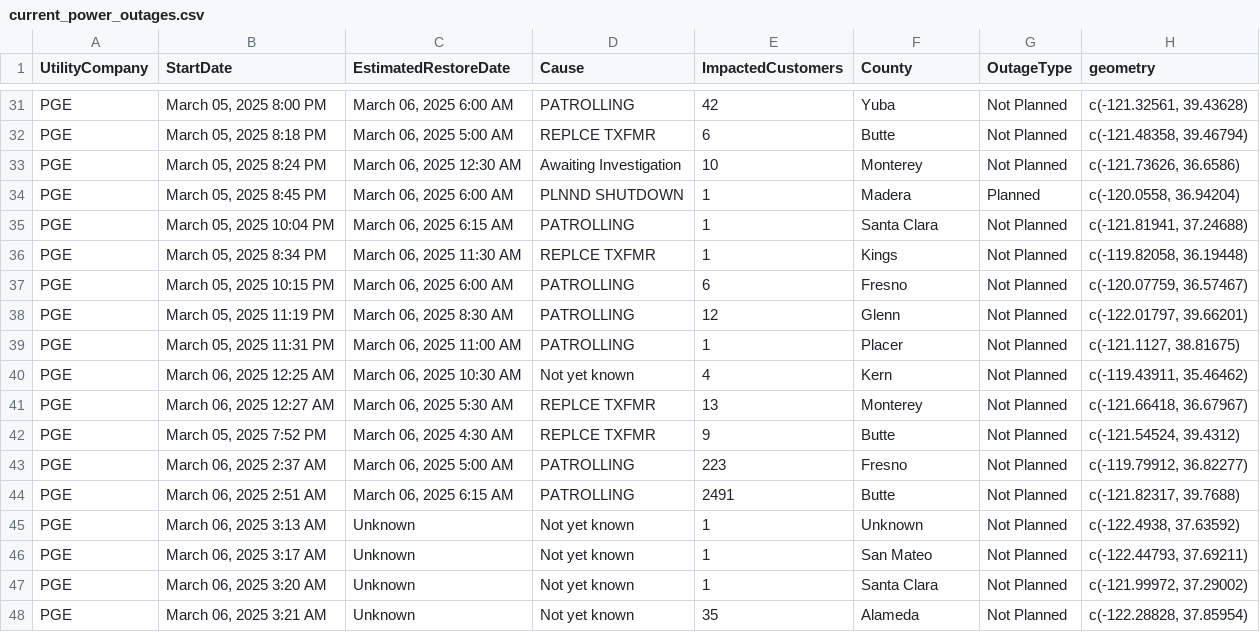
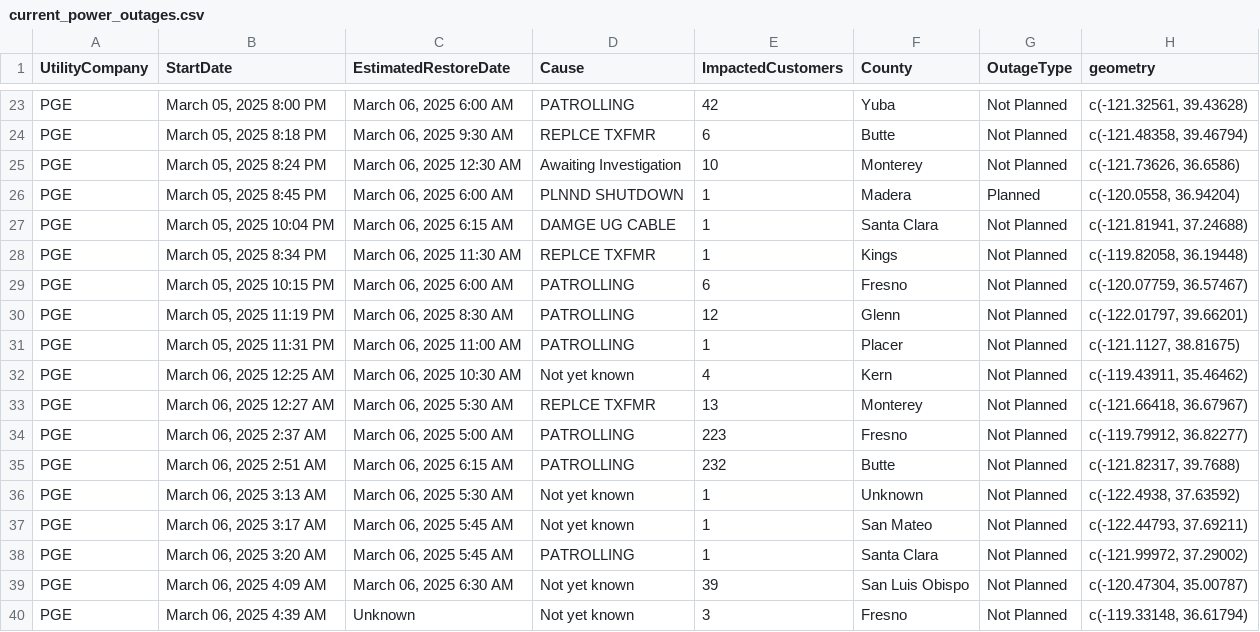
Before and after one commit to abcotvdata/power_outage_tracker, a CSV file: current_power_outages.csv, drawn as a sheet; only a part is shown, gaps mark what is left out; removed rows and columns are numbered as before the commit, all else as after; the diff covers the shown part only; the diff names each change by its address in the sheet, - before the commit and + after, or states it on an @@ line.

```diff
--- a/current_power_outages.csv
+++ b/current_power_outages.csv
-C24 (EstimatedRestoreDate): March 06, 2025 5:00 AM
+C24 (EstimatedRestoreDate): March 06, 2025 9:30 AM
-D27 (Cause): PATROLLING
+D27 (Cause): DAMGE UG CABLE
-row 42: PGE | March 05, 2025 7:52 PM | March 06, 2025 4:30 AM | REPLCE TXFMR | 9 | Butte | Not Planned | c(-121.54524, 39.4312)
-E35 (ImpactedCustomers): 2491
+E35 (ImpactedCustomers): 232
-C36 (EstimatedRestoreDate): Unknown
+C36 (EstimatedRestoreDate): March 06, 2025 5:30 AM
-C37:C38 (EstimatedRestoreDate): Unknown
+C37:C38 (EstimatedRestoreDate): March 06, 2025 5:45 AM
-D38 (Cause): Not yet known
+D38 (Cause): PATROLLING
+row 39: PGE | March 06, 2025 4:09 AM | March 06, 2025 6:30 AM | Not yet known | 39 | San Luis Obispo | Not Planned | c(-120.47304, 35.00787)
-B40 (StartDate): March 06, 2025 3:21 AM
+B40 (StartDate): March 06, 2025 4:39 AM
-E40 (ImpactedCustomers): 35
+E40 (ImpactedCustomers): 3
-F40 (County): Alameda
+F40 (County): Fresno
-H40 (geometry): c(-122.28828, 37.85954)
+H40 (geometry): c(-119.33148, 36.61794)
```
Also changed, not shown: 8 removed rows and 8 edited cells elsewhere in this file, 5 other files.
